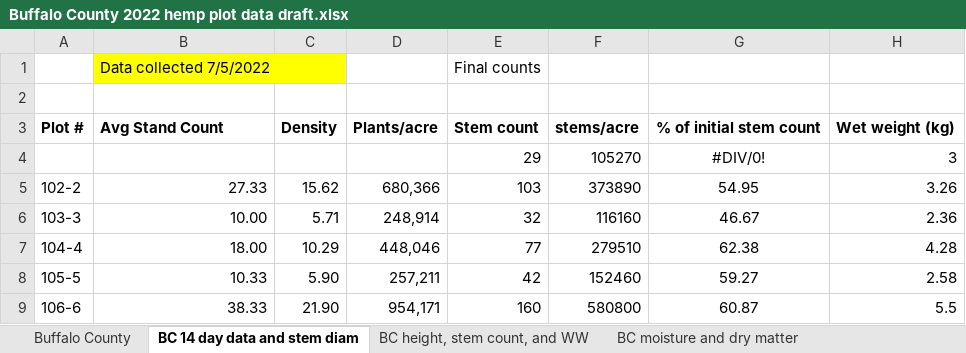
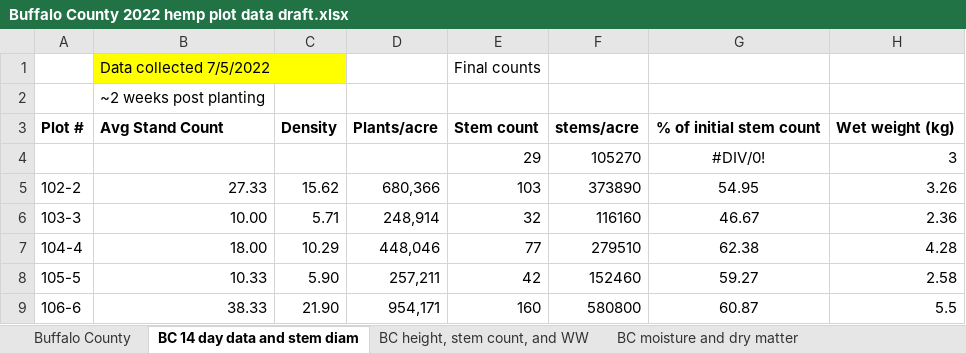
Before and after one commit to kgrint/WI-Hemp-Trial-Analysis, an Excel workbook: Buffalo County 2022 hemp plot data draft.xlsx, sheet BC 14 day data and stem diam, drawn as a sheet; only a part is shown; values as stored, in another font and other column widths than the file's, no borders; the diff names each change by its address in the sheet, - before the commit and + after, or states it on an @@ line.

```diff
--- a/Buffalo County 2022 hemp plot data draft.xlsx (sheet BC 14 day data and stem diam)
+++ b/Buffalo County 2022 hemp plot data draft.xlsx (sheet BC 14 day data and stem diam)
-B2: (empty)
+B2: ~2 weeks post planting
```
Also changed, not shown: HempData_KG.xlsx, 7 other files.
